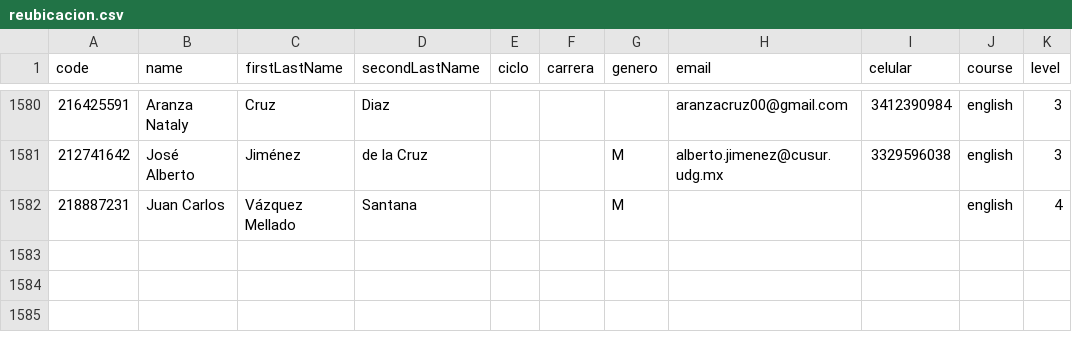
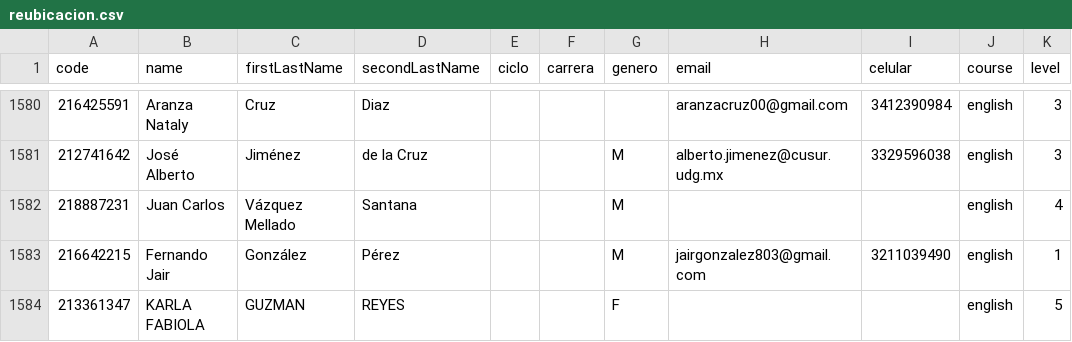
Before and after one commit to grochadc/filex-registro, a CSV file: data/reubicacion.csv, drawn as a sheet; only a part is shown, gaps mark what is left out; the diff names each change by its address in the sheet, - before the commit and + after, or states it on an @@ line.

Commit message:
Update db Sep-11-14:23

```diff
--- a/data/reubicacion.csv
+++ b/data/reubicacion.csv
+row 1583: 216642215 | Fernando Jair | González | Pérez |  |  | M | jairgonzalez803@gmail.com | 3211039490 | english | 1
+row 1584: 213361347 | KARLA FABIOLA | GUZMAN | REYES |  |  | F |  |  | english | 5
```
